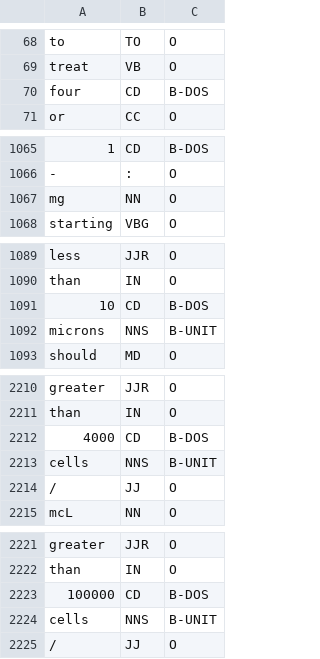
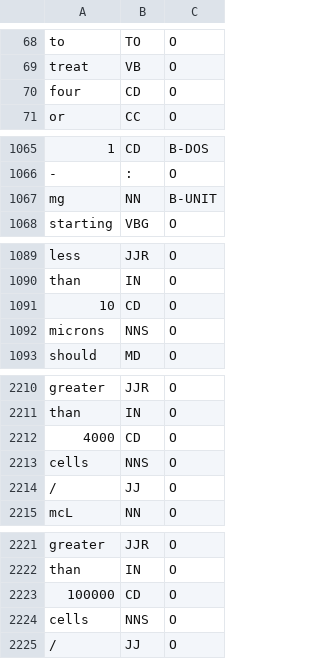
Before and after one commit to costimasca/pharmaceuticalNLP, a TSV file: model/corp.tsv, drawn as a sheet; only a part is shown, gaps mark what is left out; removed rows and columns are numbered as before the commit, all else as after; the diff covers the shown part only; the diff names each change by its address in the sheet, - before the commit and + after, or states it on an @@ line.

Commit message:
fixed issues with DUR labels

```diff
--- a/model/corp.tsv
+++ b/model/corp.tsv
-row 70: four | CD | B-DOS
+row 70: four | CD | O
-row 1067: mg | NN | O
+row 1067: mg | NN | B-UNIT
-row 1091: 10 | CD | B-DOS
+row 1091: 10 | CD | O
-C1092: B-UNIT
+C1092: O
-C2212: B-DOS
+C2212: O
-C2213: B-UNIT
+C2213: O
-C2223: B-DOS
+C2223: O
-C2224: B-UNIT
+C2224: O
```
Also changed, not shown: 39 edited cells elsewhere in this file.
